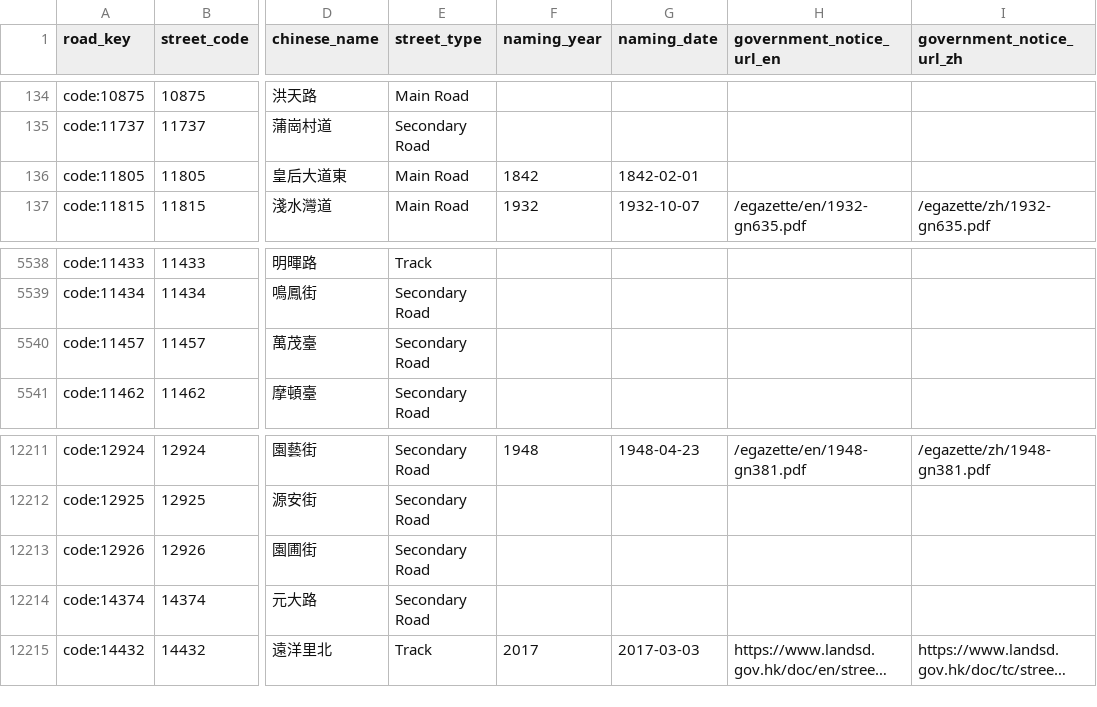
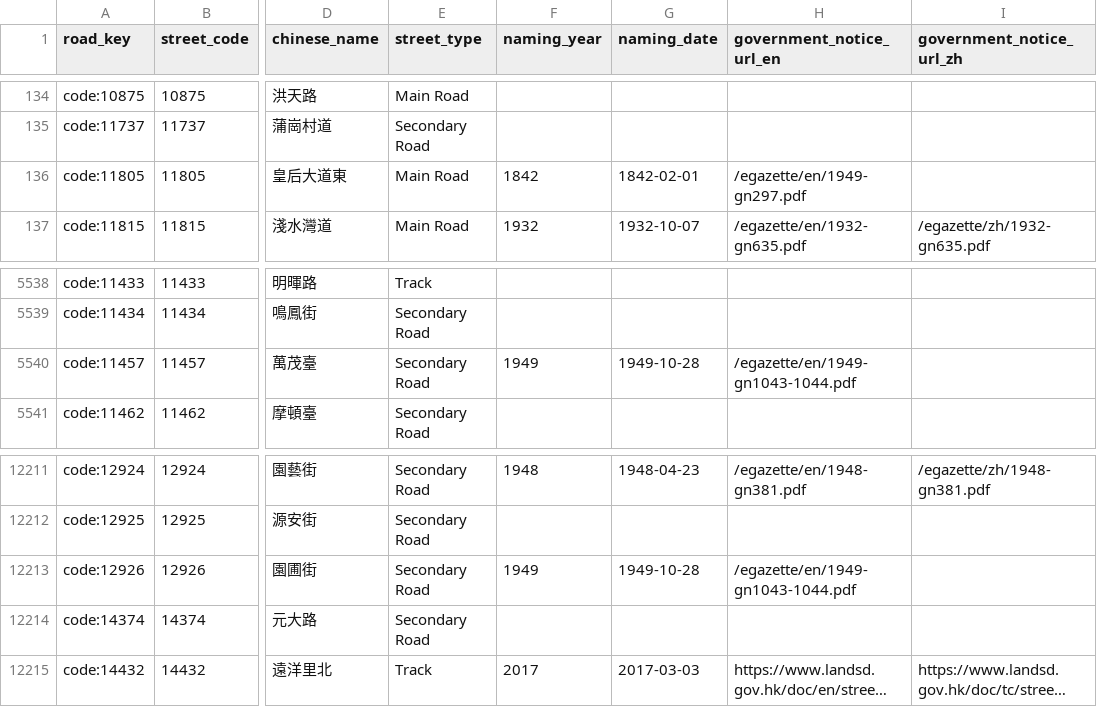
Before and after one commit to cswbrian/street-naming-map, a CSV file: public/data/master/pending-naming-years.csv, drawn as a sheet; only a part is shown, gaps mark what is left out; long unchanged cells end in …; the diff covers the shown part only; the diff names each change by its address in the sheet, - before the commit and + after, or states it on an @@ line.

```diff
--- a/public/data/master/pending-naming-years.csv
+++ b/public/data/master/pending-naming-years.csv
-H136 (government_notice_url_en): (empty)
+H136 (government_notice_url_en): /egazette/en/1949-gn297.pdf
-F5540 (naming_year): (empty)
+F5540 (naming_year): 1949
-G5540 (naming_date): (empty)
+G5540 (naming_date): 1949-10-28
-H5540 (government_notice_url_en): (empty)
+H5540 (government_notice_url_en): /egazette/en/1949-gn1043-1044.pdf
-F12213 (naming_year): (empty)
+F12213 (naming_year): 1949
-G12213 (naming_date): (empty)
+G12213 (naming_date): 1949-10-28
-H12213 (government_notice_url_en): (empty)
+H12213 (government_notice_url_en): /egazette/en/1949-gn1043-1044.pdf
```
Also changed, not shown: 21 edited cells elsewhere in this file, public/data/master/unmapped-events.csv, 25 other files.
